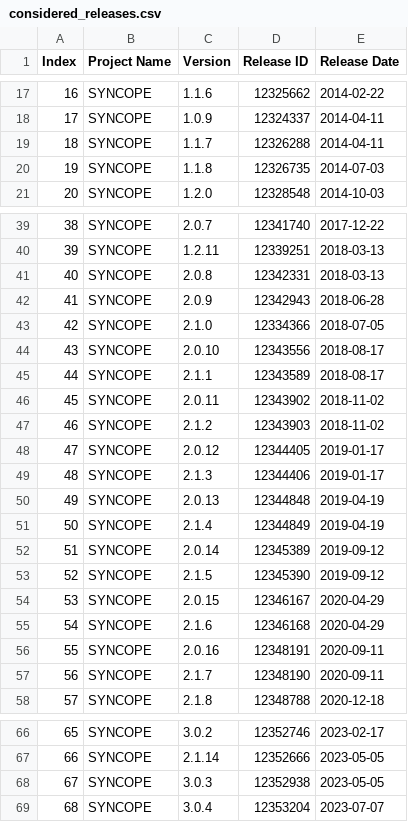
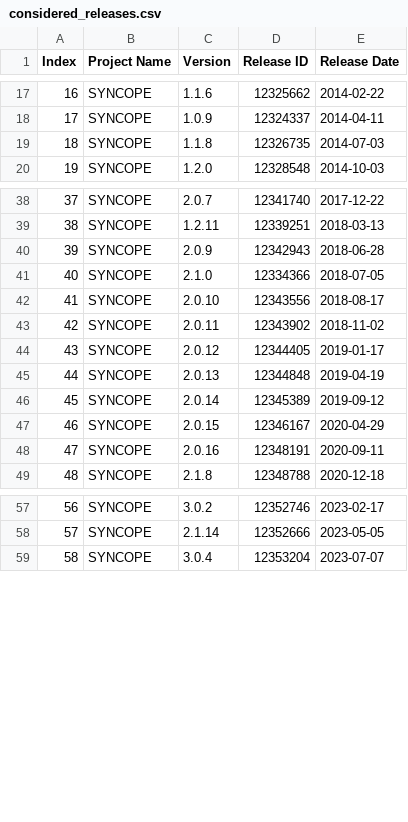
Before and after one commit to gianpaolo-pestilli/dataset, a CSV file: dataset_creation/considered_releases.csv, drawn as a sheet; only a part is shown, gaps mark what is left out; removed rows and columns are numbered as before the commit, all else as after; the diff covers the shown part only; the diff names each change by its address in the sheet, - before the commit and + after, or states it on an @@ line.

```diff
--- a/dataset_creation/considered_releases.csv
+++ b/dataset_creation/considered_releases.csv
-row 19: 18 | SYNCOPE | 1.1.7 | 12326288 | 2014-04-11
@@ column A (Index) renumbered between rows 19 and 72 @@
-row 41: 40 | SYNCOPE | 2.0.8 | 12342331 | 2018-03-13
-row 45: 44 | SYNCOPE | 2.1.1 | 12343589 | 2018-08-17
-row 47: 46 | SYNCOPE | 2.1.2 | 12343903 | 2018-11-02
-row 49: 48 | SYNCOPE | 2.1.3 | 12344406 | 2019-01-17
-row 51: 50 | SYNCOPE | 2.1.4 | 12344849 | 2019-04-19
-row 53: 52 | SYNCOPE | 2.1.5 | 12345390 | 2019-09-12
-row 55: 54 | SYNCOPE | 2.1.6 | 12346168 | 2020-04-29
-row 57: 56 | SYNCOPE | 2.1.7 | 12348190 | 2020-09-11
-row 68: 67 | SYNCOPE | 3.0.3 | 12352938 | 2023-05-05
```
Also changed, not shown: 6 removed rows elsewhere in this file, dataset_creation/first_releases.csv, 14 other files.
